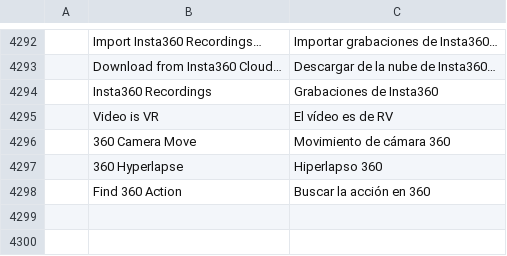
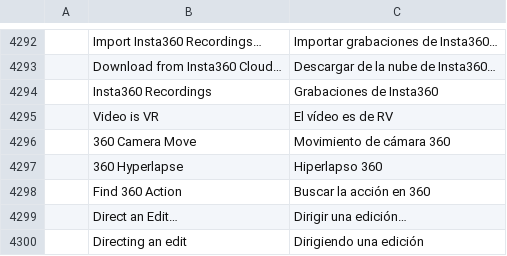
Before and after one commit to moheshmohan/AutoCut, a TSV file: crates/ui-egui/src/i18n/es.tsv, drawn as a sheet; only a part is shown, gaps mark what is left out.

```diff
--- a/crates/ui-egui/src/i18n/es.tsv
+++ b/crates/ui-egui/src/i18n/es.tsv
@@ -4298 +4298,3 @@
 	Find 360 Action	Buscar la acción en 360
+	Direct an Edit…	Dirigir una edición…
+	Directing an edit	Dirigiendo una edición
```
Also changed, not shown: crates/ui-egui/src/i18n/de.tsv, crates/ui-egui/src/i18n/fr.tsv, 13 other files.
